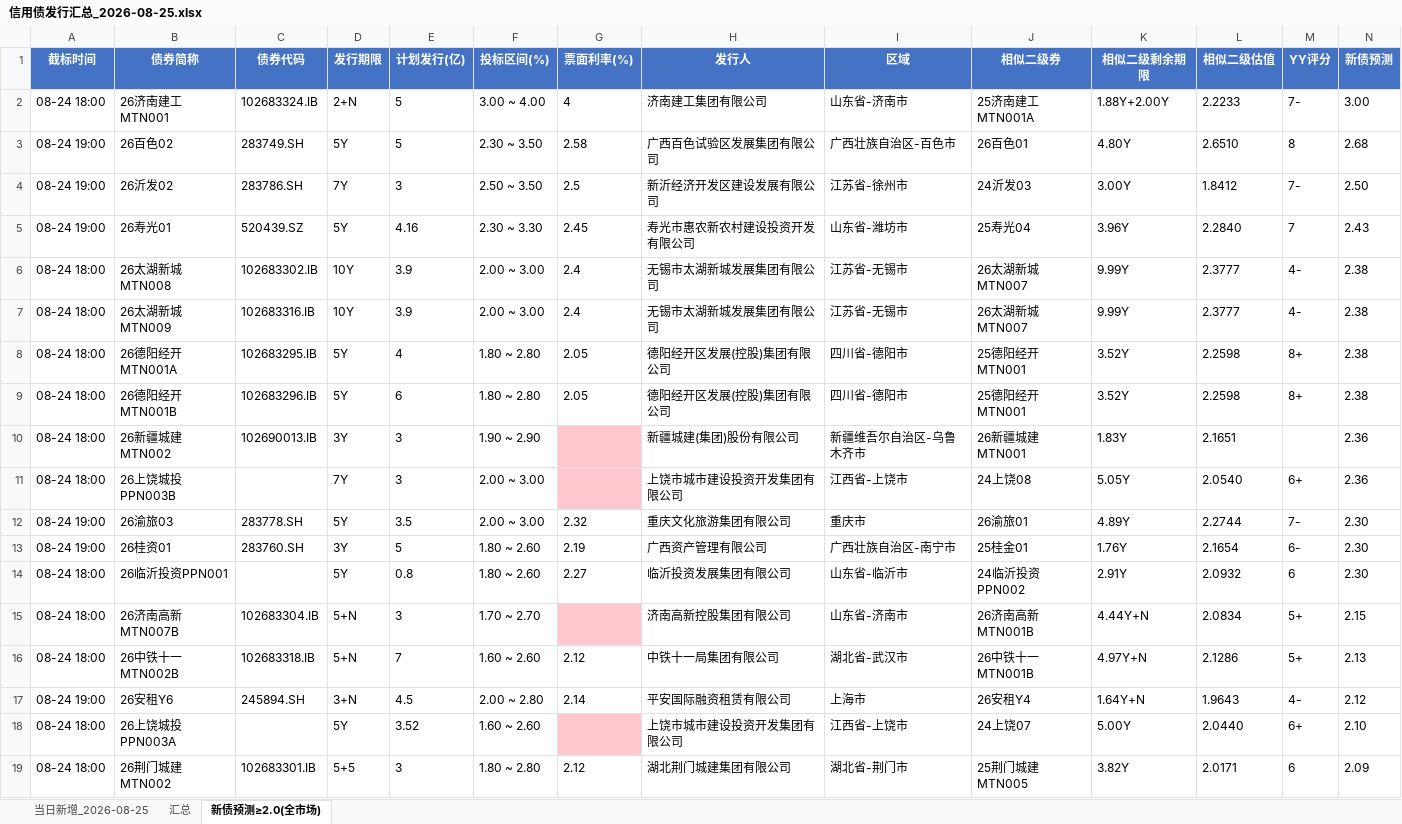
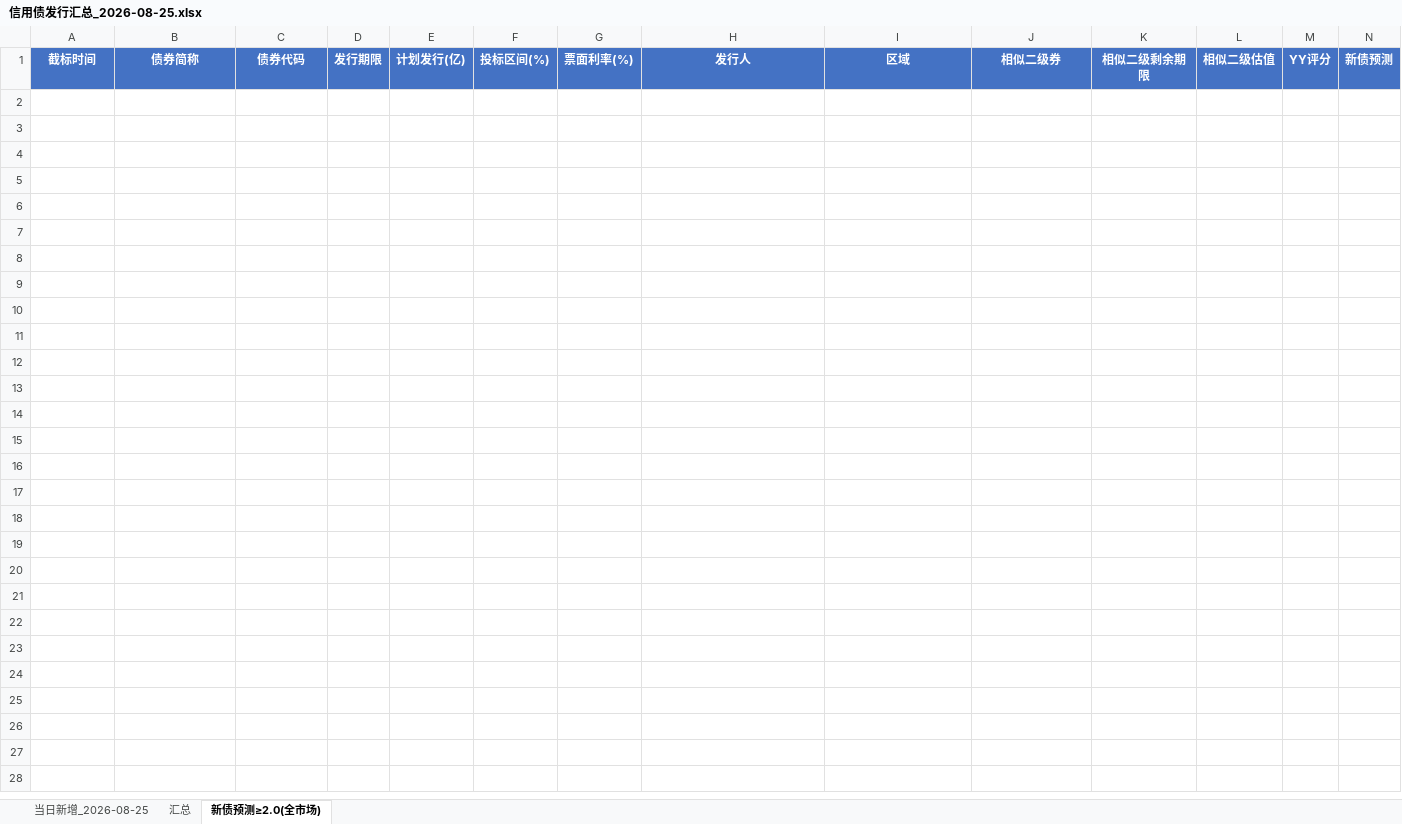
Before and after one commit to geomouse/innodealing-bond-export, an Excel workbook: data/信用债发行汇总_2026-08-25.xlsx, sheet 新债预测≥2.0(全市场), drawn as a sheet; only a part is shown; values as stored, in another font and other column widths than the file's, no borders; rows hold the shown columns only; the diff covers the shown part only; the diff names each change by its address in the sheet, - before the commit and + after, or states it on an @@ line.

```diff
--- a/data/信用债发行汇总_2026-08-25.xlsx (sheet 新债预测≥2.0(全市场))
+++ b/data/信用债发行汇总_2026-08-25.xlsx (sheet 新债预测≥2.0(全市场))
-row 2: 08-24 18:00 | 26济南建工MTN001 | 102683324.IB | 2+N | 5 | 3.00 ~ 4.00 | 4 | 济南建工集团有限公司 | 山东省-济南市 | 25济南建工MTN001A | 1.88Y+2.00Y | 2.2233 | 7- | 3.00
-row 3: 08-24 19:00 | 26百色02 | 283749.SH | 5Y | 5 | 2.30 ~ 3.50 | 2.58 | 广西百色试验区发展集团有限公司 | 广西壮族自治区-百色市 | 26百色01 | 4.80Y | 2.6510 | 8 | 2.68
-row 4: 08-24 19:00 | 26沂发02 | 283786.SH | 7Y | 3 | 2.50 ~ 3.50 | 2.5 | 新沂经济开发区建设发展有限公司 | 江苏省-徐州市 | 24沂发03 | 3.00Y | 1.8412 | 7- | 2.50
-row 5: 08-24 19:00 | 26寿光01 | 520439.SZ | 5Y | 4.16 | 2.30 ~ 3.30 | 2.45 | 寿光市惠农新农村建设投资开发有限公司 | 山东省-潍坊市 | 25寿光04 | 3.96Y | 2.2840 | 7 | 2.43
-row 6: 08-24 18:00 | 26太湖新城MTN008 | 102683302.IB | 10Y | 3.9 | 2.00 ~ 3.00 | 2.4 | 无锡市太湖新城发展集团有限公司 | 江苏省-无锡市 | 26太湖新城MTN007 | 9.99Y | 2.3777 | 4- | 2.38
-row 7: 08-24 18:00 | 26太湖新城MTN009 | 102683316.IB | 10Y | 3.9 | 2.00 ~ 3.00 | 2.4 | 无锡市太湖新城发展集团有限公司 | 江苏省-无锡市 | 26太湖新城MTN007 | 9.99Y | 2.3777 | 4- | 2.38
-row 8: 08-24 18:00 | 26德阳经开MTN001A | 102683295.IB | 5Y | 4 | 1.80 ~ 2.80 | 2.05 | 德阳经开区发展(控股)集团有限公司 | 四川省-德阳市 | 25德阳经开MTN001 | 3.52Y | 2.2598 | 8+ | 2.38
-row 9: 08-24 18:00 | 26德阳经开MTN001B | 102683296.IB | 5Y | 6 | 1.80 ~ 2.80 | 2.05 | 德阳经开区发展(控股)集团有限公司 | 四川省-德阳市 | 25德阳经开MTN001 | 3.52Y | 2.2598 | 8+ | 2.38
-row 10: 08-24 18:00 | 26新疆城建MTN002 | 102690013.IB | 3Y | 3 | 1.90 ~ 2.90 |  | 新疆城建(集团)股份有限公司 | 新疆维吾尔自治区-乌鲁木齐市 | 26新疆城建MTN001 | 1.83Y | 2.1651 |  | 2.36
-row 11: 08-24 18:00 | 26上饶城投PPN003B |  | 7Y | 3 | 2.00 ~ 3.00 |  | 上饶市城市建设投资开发集团有限公司 | 江西省-上饶市 | 24上饶08 | 5.05Y | 2.0540 | 6+ | 2.36
-row 12: 08-24 19:00 | 26渝旅03 | 283778.SH | 5Y | 3.5 | 2.00 ~ 3.00 | 2.32 | 重庆文化旅游集团有限公司 | 重庆市 | 26渝旅01 | 4.89Y | 2.2744 | 7- | 2.30
-row 13: 08-24 19:00 | 26桂资01 | 283760.SH | 3Y | 5 | 1.80 ~ 2.60 | 2.19 | 广西资产管理有限公司 | 广西壮族自治区-南宁市 | 25桂金01 | 1.76Y | 2.1654 | 6- | 2.30
-row 14: 08-24 18:00 | 26临沂投资PPN001 |  | 5Y | 0.8 | 1.80 ~ 2.60 | 2.27 | 临沂投资发展集团有限公司 | 山东省-临沂市 | 24临沂投资PPN002 | 2.91Y | 2.0932 | 6 | 2.30
-row 15: 08-24 18:00 | 26济南高新MTN007B | 102683304.IB | 5+N | 3 | 1.70 ~ 2.70 |  | 济南高新控股集团有限公司 | 山东省-济南市 | 26济南高新MTN001B | 4.44Y+N | 2.0834 | 5+ | 2.15
-row 16: 08-24 18:00 | 26中铁十一MTN002B | 102683318.IB | 5+N | 7 | 1.60 ~ 2.60 | 2.12 | 中铁十一局集团有限公司 | 湖北省-武汉市 | 26中铁十一MTN001B | 4.97Y+N | 2.1286 | 5+ | 2.13
-row 17: 08-24 19:00 | 26安租Y6 | 245894.SH | 3+N | 4.5 | 2.00 ~ 2.80 | 2.14 | 平安国际融资租赁有限公司 | 上海市 | 26安租Y4 | 1.64Y+N | 1.9643 | 4- | 2.12
-row 18: 08-24 18:00 | 26上饶城投PPN003A |  | 5Y | 3.52 | 1.60 ~ 2.60 |  | 上饶市城市建设投资开发集团有限公司 | 江西省-上饶市 | 24上饶07 | 5.00Y | 2.0440 | 6+ | 2.10
-row 19: 08-24 18:00 | 26荆门城建MTN002 | 102683301.IB | 5+5 | 3 | 1.80 ~ 2.80 | 2.12 | 湖北荆门城建集团有限公司 | 湖北省-荆门市 | 25荆门城建MTN005 | 3.82Y | 2.0171 | 6 | 2.09
```
Also changed, not shown: 5 removed rows elsewhere in this sheet, data/credit_bond_2026-08-19.xlsx, data/credit_bond_2026-08-21.xlsx, 6 other files.
